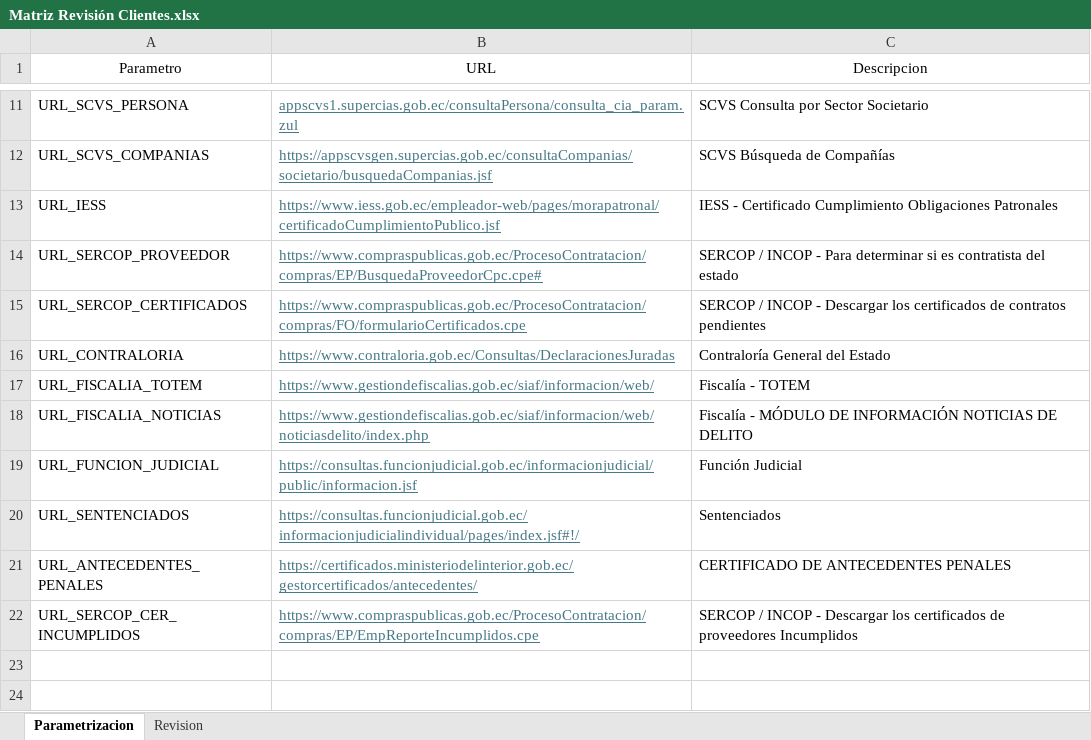
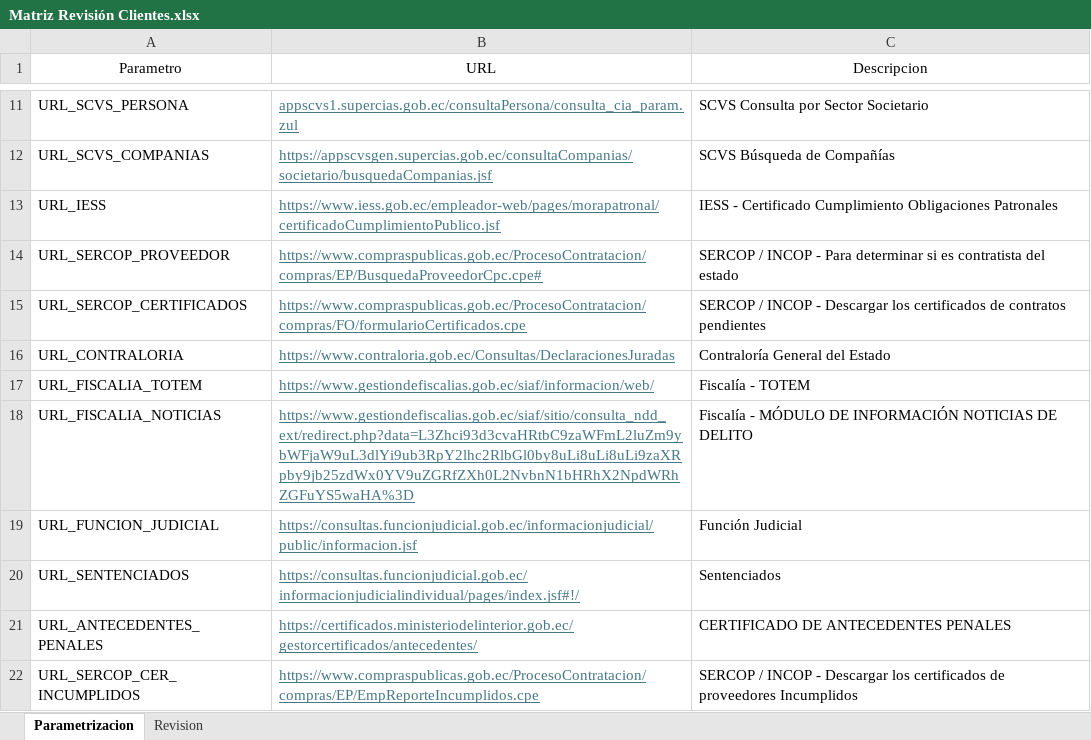
Before and after one commit to rvillacisenlace/ACW---PLAFT-UAFE, an Excel workbook: templates/Matriz Revisión Clientes.xlsx, sheet Parametrizacion, drawn as a sheet; only a part is shown, gaps mark what is left out; values as stored, in another font and other column widths than the file's, no borders; table styles not drawn; the diff names each change by its address in the sheet, - before the commit and + after, or states it on an @@ line.

Commit message:
feat: URLs desde Parametrizacion, no hardcodeadas (18 sitios) + fiscalia_totem eliminado

```diff
--- a/templates/Matriz Revisión Clientes.xlsx (sheet Parametrizacion)
+++ b/templates/Matriz Revisión Clientes.xlsx (sheet Parametrizacion)
-B18 (URL): https://www.gestiondefiscalias.gob.ec/siaf/informacion/web/noticiasdelito/index.php
+B18 (URL): https://www.gestiondefiscalias.gob.ec/siaf/sitio/consulta_ndd_ext/redirect.php?data=L3Zhci93d3cvaHRtbC9zaWFmL2luZm9ybWFjaW9uL3dlYi9ub3RpY2lhc2RlbGl0by8uLi8uLi8uLi9zaXRpby9jb25zdWx0YV9uZGRfZXh0L2NvbnN1bHRhX2NpdWRhZGFuYS5waHA%3D
```
Also changed, not shown: sheet Revision, 2 other files.
